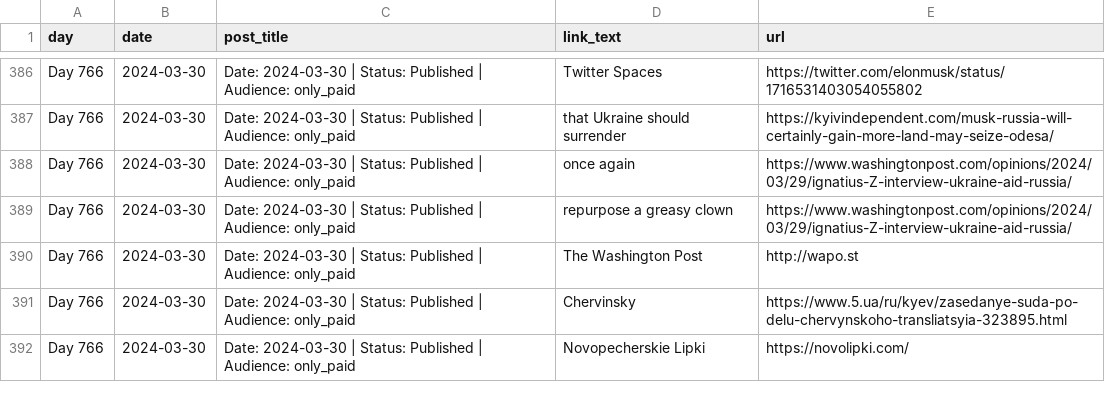
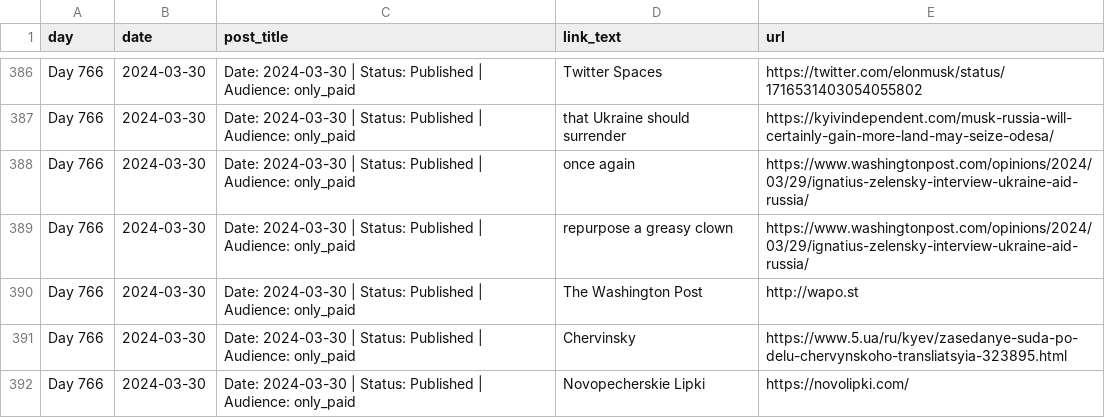
Before and after one commit to abdymok/substack_archive, a CSV file: working_set/2024_linked_references.csv, drawn as a sheet; only a part is shown, gaps mark what is left out; the diff covers the shown part only; the diff names each change by its address in the sheet, - before the commit and + after, or states it on an @@ line.

Commit message:
Restore original Zelensky names in annual link references

```diff
--- a/working_set/2024_linked_references.csv
+++ b/working_set/2024_linked_references.csv
-E388:E389 (url): https://www.washingtonpost.com/opinions/2024/03/29/ignatius-Z-interview-ukraine-aid-russia/
+E388:E389 (url): https://www.washingtonpost.com/opinions/2024/03/29/ignatius-zelensky-interview-ukraine-aid-russia/
```
Also changed, not shown: 50 edited cells elsewhere in this file.
